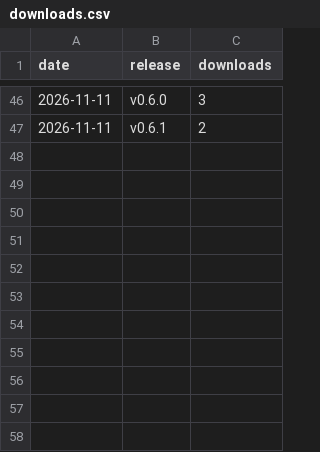
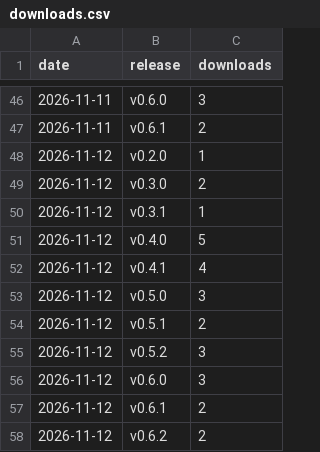
Before and after one commit to stevenmckinnon/dashbar, a CSV file: downloads.csv, drawn as a sheet; only a part is shown, gaps mark what is left out; the diff names each change by its address in the sheet, - before the commit and + after, or states it on an @@ line.

```diff
--- a/downloads.csv
+++ b/downloads.csv
+row 48: 2026-11-12 | v0.2.0 | 1
+row 49: 2026-11-12 | v0.3.0 | 2
+row 50: 2026-11-12 | v0.3.1 | 1
+row 51: 2026-11-12 | v0.4.0 | 5
+row 52: 2026-11-12 | v0.4.1 | 4
+row 53: 2026-11-12 | v0.5.0 | 3
+row 54: 2026-11-12 | v0.5.1 | 2
+row 55: 2026-11-12 | v0.5.2 | 3
+row 56: 2026-11-12 | v0.6.0 | 3
+row 57: 2026-11-12 | v0.6.1 | 2
+row 58: 2026-11-12 | v0.6.2 | 2
```
Also changed, not shown: traffic.csv.
